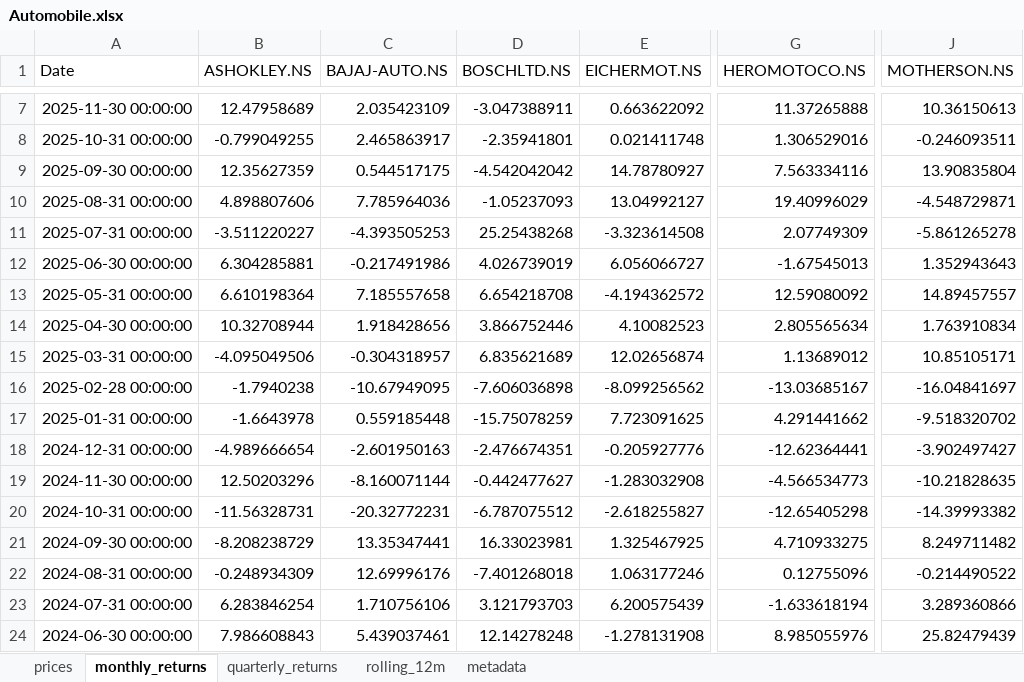
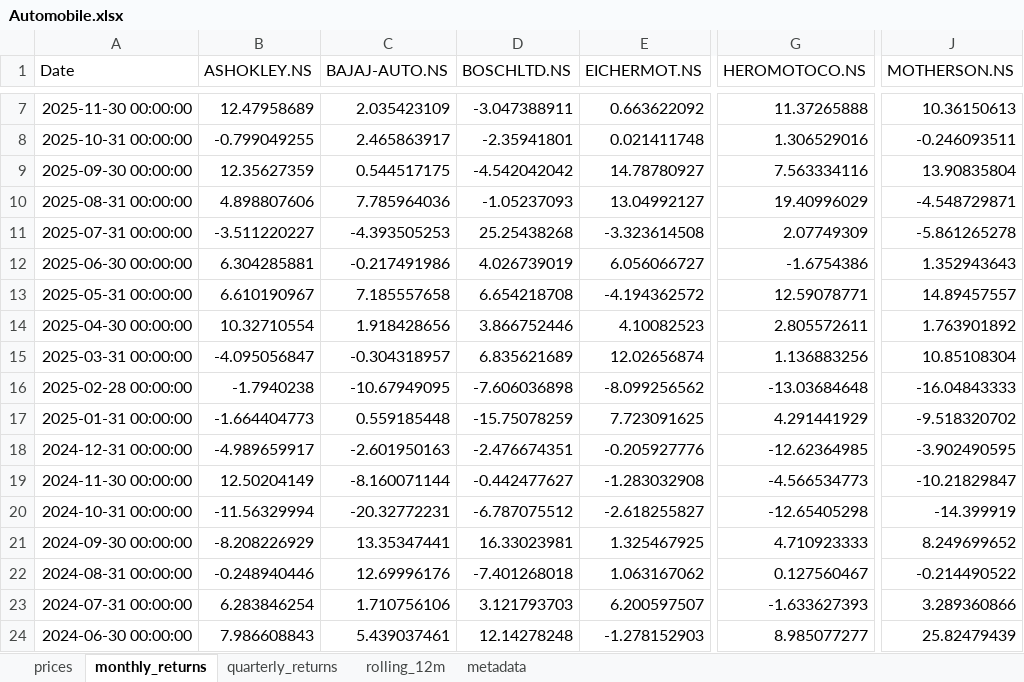
Before and after one commit to rahulshirke7951/stock-sector-dashboard, an Excel workbook: dashboards/Automobile.xlsx, sheet monthly_returns, drawn as a sheet; only a part is shown, gaps mark what is left out; values as stored, in another font and other column widths than the file's, no borders; conditional formats not drawn; the diff covers the shown part only; the diff names each change by its address in the sheet, - before the commit and + after, or states it on an @@ line.

```diff
--- a/dashboards/Automobile.xlsx (sheet monthly_returns)
+++ b/dashboards/Automobile.xlsx (sheet monthly_returns)
-G12 (HEROMOTOCO.NS): -1.67545013
+G12 (HEROMOTOCO.NS): -1.6754386
-B13 (ASHOKLEY.NS): 6.610198364
+B13 (ASHOKLEY.NS): 6.610190967
-G13 (HEROMOTOCO.NS): 12.59080092
+G13 (HEROMOTOCO.NS): 12.59078771
-B14 (ASHOKLEY.NS): 10.32708944
+B14 (ASHOKLEY.NS): 10.32710554
-G14 (HEROMOTOCO.NS): 2.805565634
+G14 (HEROMOTOCO.NS): 2.805572611
-J14 (MOTHERSON.NS): 1.763910834
+J14 (MOTHERSON.NS): 1.763901892
-B15 (ASHOKLEY.NS): -4.095049506
+B15 (ASHOKLEY.NS): -4.095056847
-G15 (HEROMOTOCO.NS): 1.13689012
+G15 (HEROMOTOCO.NS): 1.136883256
-J15 (MOTHERSON.NS): 10.85105171
+J15 (MOTHERSON.NS): 10.85108304
-G16 (HEROMOTOCO.NS): -13.03685167
+G16 (HEROMOTOCO.NS): -13.03684648
-J16 (MOTHERSON.NS): -16.04841697
+J16 (MOTHERSON.NS): -16.04843333
-B17 (ASHOKLEY.NS): -1.6643978
+B17 (ASHOKLEY.NS): -1.664404773
-G17 (HEROMOTOCO.NS): 4.291441662
+G17 (HEROMOTOCO.NS): 4.291441929
-B18 (ASHOKLEY.NS): -4.989666654
+B18 (ASHOKLEY.NS): -4.989659917
-G18 (HEROMOTOCO.NS): -12.62364441
+G18 (HEROMOTOCO.NS): -12.62364985
-J18 (MOTHERSON.NS): -3.902497427
+J18 (MOTHERSON.NS): -3.902490595
-B19 (ASHOKLEY.NS): 12.50203296
+B19 (ASHOKLEY.NS): 12.50204149
-J19 (MOTHERSON.NS): -10.21828635
+J19 (MOTHERSON.NS): -10.21829847
-B20 (ASHOKLEY.NS): -11.56328731
+B20 (ASHOKLEY.NS): -11.56329994
-J20 (MOTHERSON.NS): -14.39993382
+J20 (MOTHERSON.NS): -14.399919
-B21 (ASHOKLEY.NS): -8.208238729
+B21 (ASHOKLEY.NS): -8.208226929
-G21 (HEROMOTOCO.NS): 4.710933275
+G21 (HEROMOTOCO.NS): 4.710923333
-J21 (MOTHERSON.NS): 8.249711482
+J21 (MOTHERSON.NS): 8.249699652
-B22 (ASHOKLEY.NS): -0.248934309
+B22 (ASHOKLEY.NS): -0.248940446
-E22 (EICHERMOT.NS): 1.063177246
+E22 (EICHERMOT.NS): 1.063167062
-G22 (HEROMOTOCO.NS): 0.12755096
+G22 (HEROMOTOCO.NS): 0.127560467
-E23 (EICHERMOT.NS): 6.200575439
+E23 (EICHERMOT.NS): 6.200597507
-G23 (HEROMOTOCO.NS): -1.633618194
+G23 (HEROMOTOCO.NS): -1.633627393
-E24 (EICHERMOT.NS): -1.278131908
+E24 (EICHERMOT.NS): -1.278152903
-G24 (HEROMOTOCO.NS): 8.985055976
+G24 (HEROMOTOCO.NS): 8.985077277
```
Also changed, not shown: 140 edited cells elsewhere in this sheet, sheet rolling_12m, sheet prices, sheet quarterly_returns, dashboards/Banking.xlsx, dashboards/Energy.xlsx, 7 other files.
